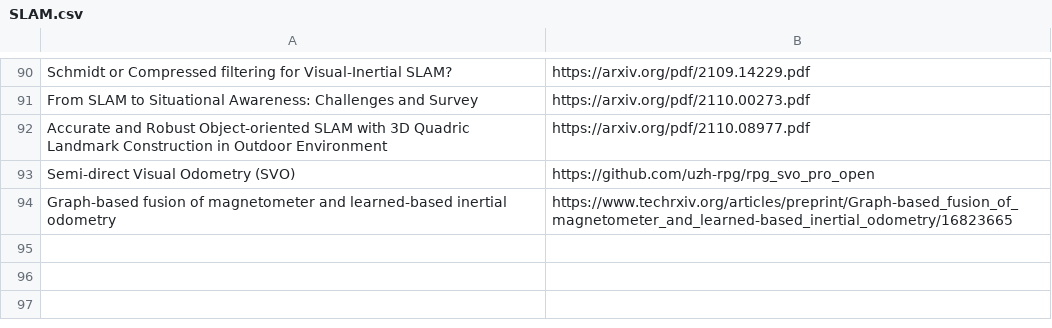
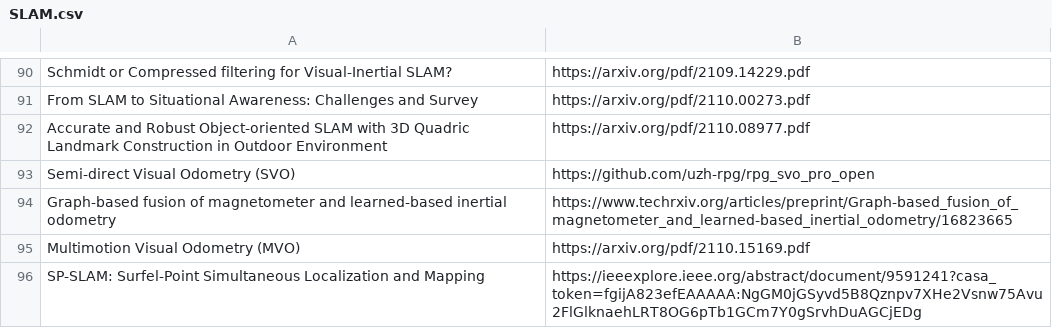
Before and after one commit to shanmo/awesome-object-slam, a CSV file: SLAM.csv, drawn as a sheet; only a part is shown, gaps mark what is left out; the diff names each change by its address in the sheet, - before the commit and + after, or states it on an @@ line.

Commit message:
add paper

```diff
--- a/SLAM.csv
+++ b/SLAM.csv
+row 95: Multimotion Visual Odometry (MVO) | https://arxiv.org/pdf/2110.15169.pdf
+row 96: SP-SLAM: Surfel-Point Simultaneous Localization and Mapping | https://ieeexplore.ieee.org/abstract/document/9591241?casa_token=fgijA823efEAAAAA:NgGM0jGSyvd5B8Qznpv7XHe2Vsnw75Avu2FlGlknaehLRT8OG6pTb1GCm7Y0gSrvhDuAGCjEDg
```
